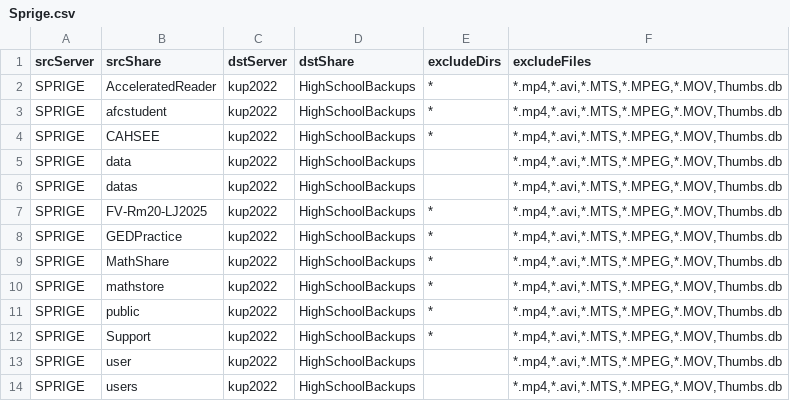
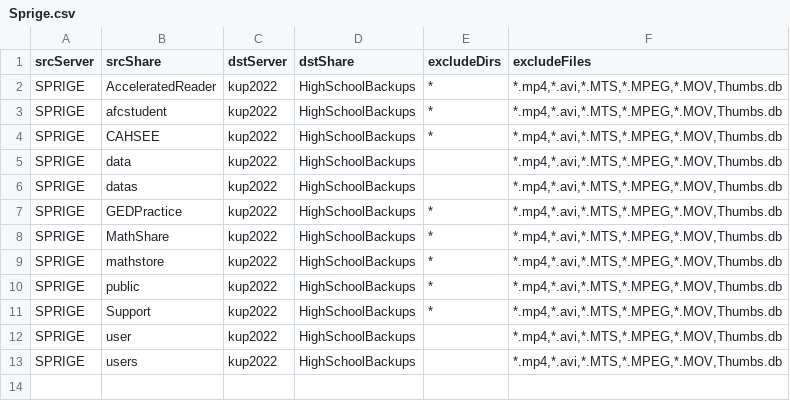
Before and after one commit to chico-unified-school-district/Copy-Shares, a CSV file: jobs/Sprige.csv, drawn as a sheet; the diff names each change by its address in the sheet, - before the commit and + after, or states it on an @@ line.

```diff
--- a/jobs/Sprige.csv
+++ b/jobs/Sprige.csv
-row 7: SPRIGE | FV-Rm20-LJ2025 | kup2022 | HighSchoolBackups | * | *.mp4,*.avi,*.MTS,*.MPEG,*.MOV,Thumbs.db
```
Also changed, not shown: jobs/Gears.csv, 9 other files.
